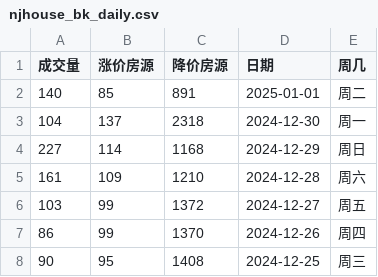
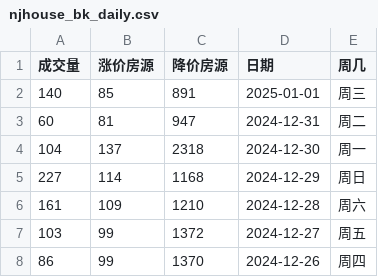
Before and after one commit to Channe/njhouse, a CSV file: house_scripts/njhouse_stock_daily/njhouse_bk_daily.csv, drawn as a sheet; only a part is shown; the shorter side is filled out with more unchanged rows.

```diff
--- a/house_scripts/njhouse_stock_daily/njhouse_bk_daily.csv
+++ b/house_scripts/njhouse_stock_daily/njhouse_bk_daily.csv
@@ -1,3 +1,4 @@
 成交量,涨价房源,降价房源,日期,周几
-140,85,891,2025-01-01,周二
+140,85,891,2025-01-01,周三
+60,81,947,2024-12-31,周二
 104,137,2318,2024-12-30,周一
```
Also changed, not shown: house_scripts/njhouse_stock_daily/njhouse_stock_daily.csv, 1 other file.
